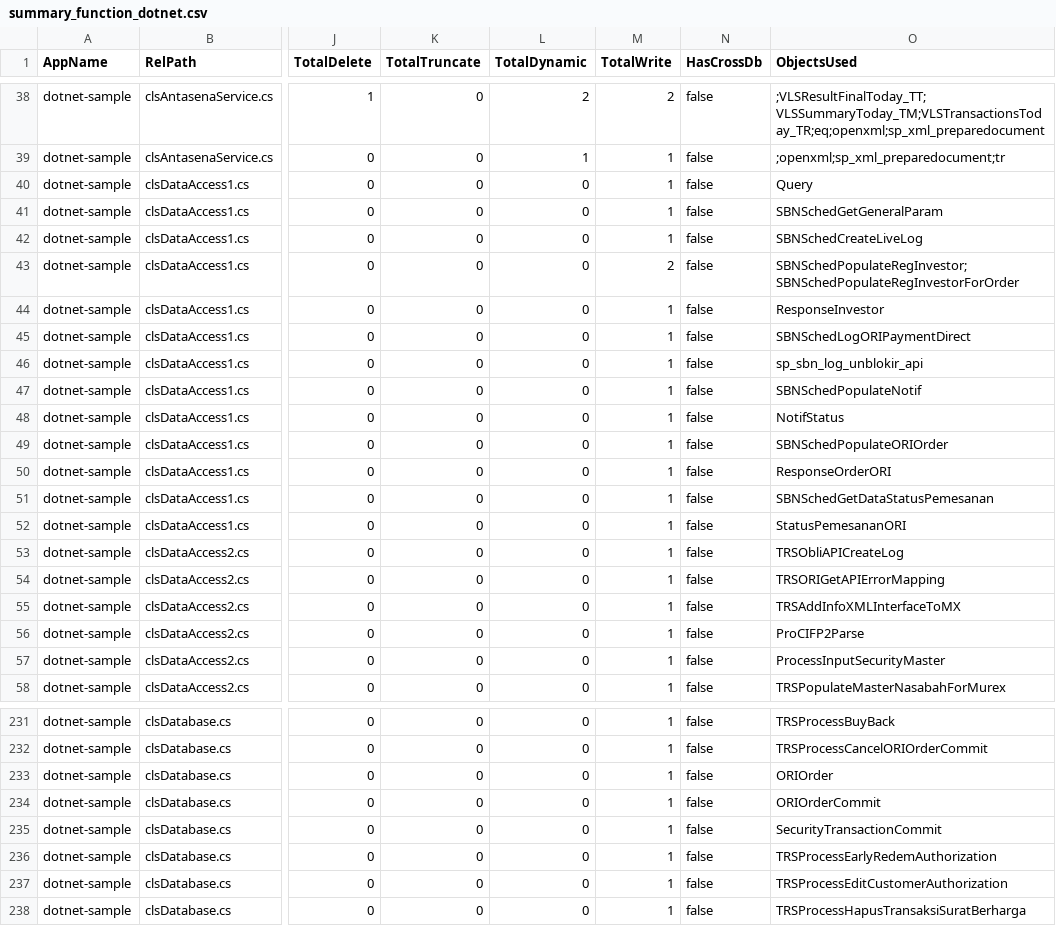
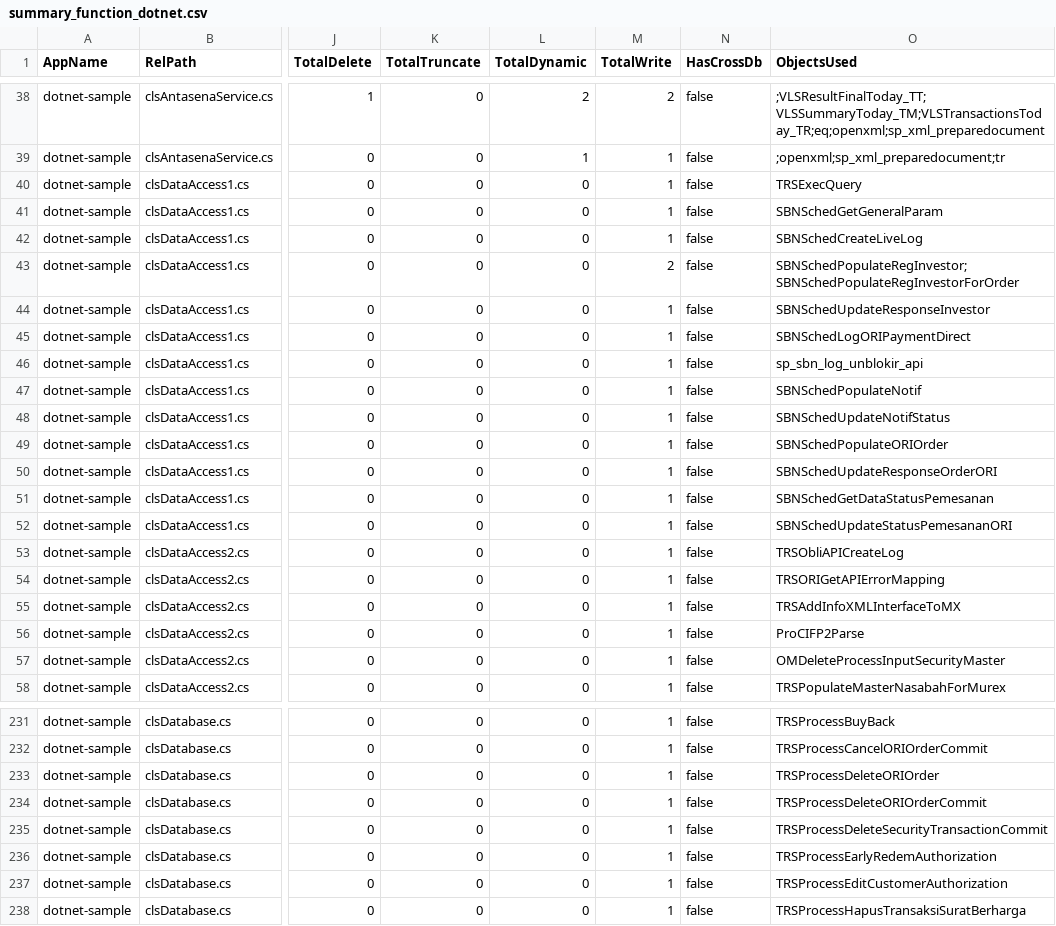
Before and after one commit to alkahfi6/code_sql_scan, a CSV file: summary_function_dotnet.csv, drawn as a sheet; only a part is shown, gaps mark what is left out; the diff covers the shown part only; the diff names each change by its address in the sheet, - before the commit and + after, or states it on an @@ line.

```diff
--- a/summary_function_dotnet.csv
+++ b/summary_function_dotnet.csv
-O40 (ObjectsUsed): Query
+O40 (ObjectsUsed): TRSExecQuery
-O44 (ObjectsUsed): ResponseInvestor
+O44 (ObjectsUsed): SBNSchedUpdateResponseInvestor
-O48 (ObjectsUsed): NotifStatus
+O48 (ObjectsUsed): SBNSchedUpdateNotifStatus
-O50 (ObjectsUsed): ResponseOrderORI
+O50 (ObjectsUsed): SBNSchedUpdateResponseOrderORI
-O52 (ObjectsUsed): StatusPemesananORI
+O52 (ObjectsUsed): SBNSchedUpdateStatusPemesananORI
-O57 (ObjectsUsed): ProcessInputSecurityMaster
+O57 (ObjectsUsed): OMDeleteProcessInputSecurityMaster
-O233 (ObjectsUsed): ORIOrder
+O233 (ObjectsUsed): TRSProcessDeleteORIOrder
-O234 (ObjectsUsed): ORIOrderCommit
+O234 (ObjectsUsed): TRSProcessDeleteORIOrderCommit
-O235 (ObjectsUsed): SecurityTransactionCommit
+O235 (ObjectsUsed): TRSProcessDeleteSecurityTransactionCommit
```
Also changed, not shown: 22 edited cells elsewhere in this file, out_query_golang.csv, summary_function_golang.csv, 4 other files.
